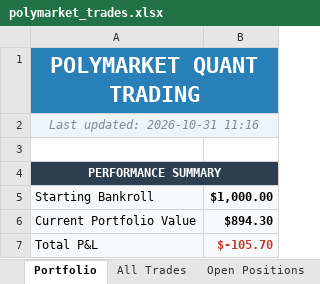
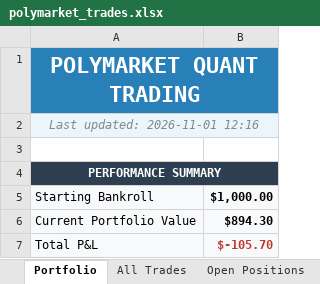
Before and after one commit to BenFredCostello/polymarket-quant, an Excel workbook: polymarket_trades.xlsx, sheet Portfolio, drawn as a sheet; only a part is shown; values as stored, in another font and other column widths than the file's, no borders; charts and pictures not drawn; the diff names each change by its address in the sheet, - before the commit and + after, or states it on an @@ line.

```diff
--- a/polymarket_trades.xlsx (sheet Portfolio)
+++ b/polymarket_trades.xlsx (sheet Portfolio)
-A2: Last updated: 2026-10-31 11:16
+A2: Last updated: 2026-11-01 12:16
```
Also changed, not shown: sheet Open Positions.
